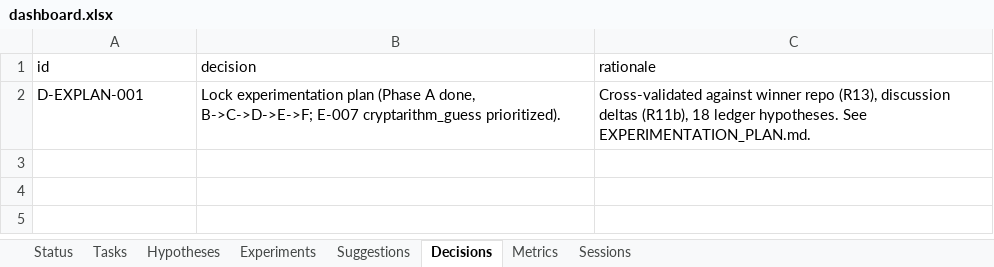
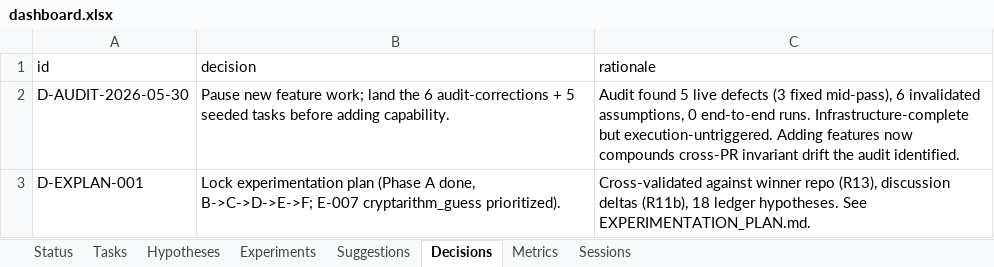
Before and after one commit to manojdadi56/Kaggle, an Excel workbook: state/dashboard.xlsx, sheet Decisions, drawn as a sheet; values as stored, in another font and other column widths than the file's, no borders; the diff names each change by its address in the sheet, - before the commit and + after, or states it on an @@ line.

```diff
--- a/state/dashboard.xlsx (sheet Decisions)
+++ b/state/dashboard.xlsx (sheet Decisions)
+row 2: D-AUDIT-2026-05-30 | Pause new feature work; land the 6 audit-corrections + 5 seeded tasks before adding capability. | Audit found 5 live defects (3 fixed mid-pass), 6 invalidated assumptions, 0 end-to-end runs. Infrastructure-complete but execution-untriggered. Adding features now compounds cross-PR invariant drift the audit identified.
```
Also changed, not shown: sheet Tasks, sheet Hypotheses, sheet Status, 14 other files.
